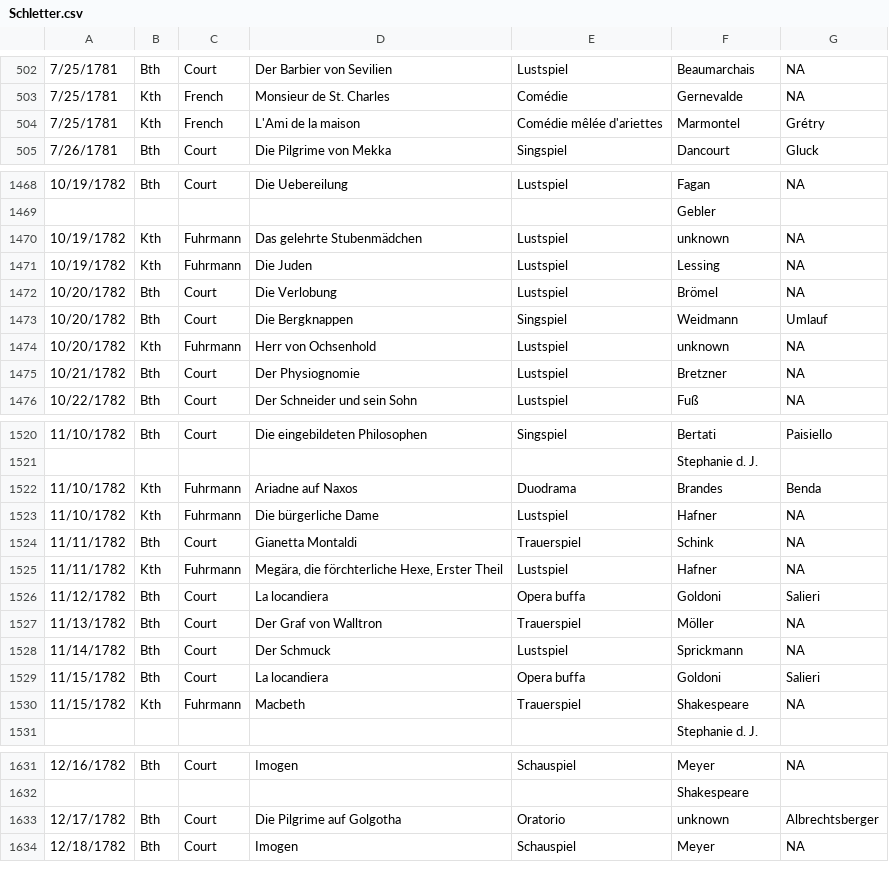
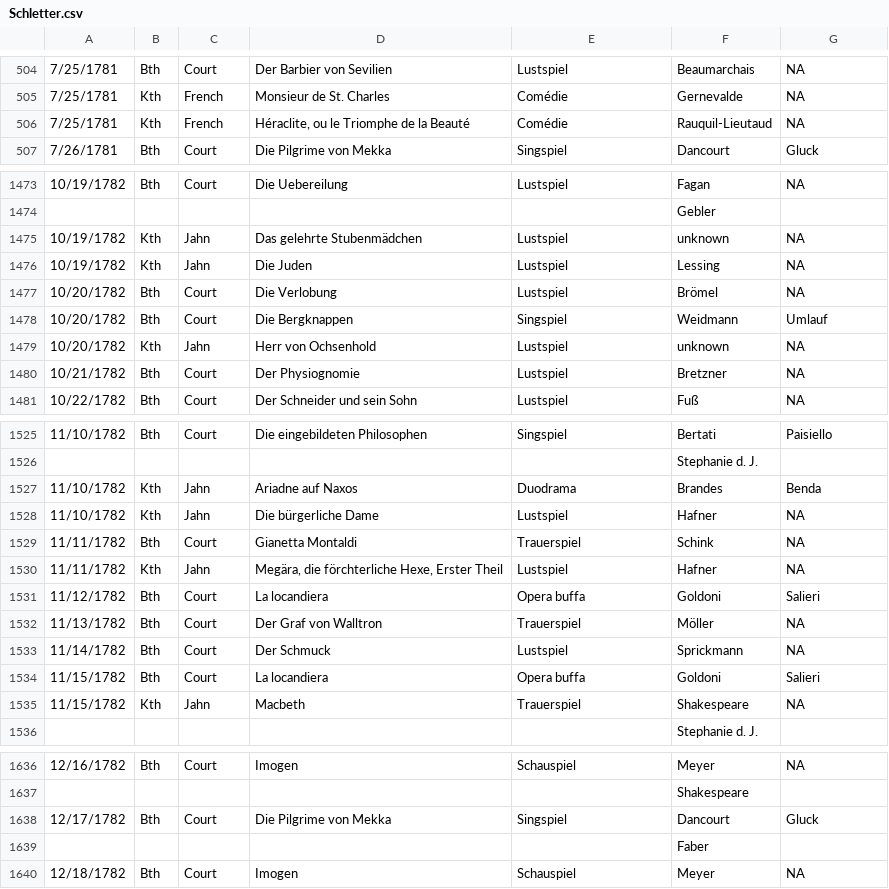
Before and after one commit to dexedge/schletter, a CSV file: Schletter.csv, drawn as a sheet; only a part is shown, gaps mark what is left out; the diff covers the shown part only.

```diff
--- a/Schletter.csv
+++ b/Schletter.csv
@@ -503,3 +505,3 @@
 "7/25/1781","Kth","French","Monsieur de St. Charles","Comédie","Gernevalde","NA"
-"7/25/1781","Kth","French","L'Ami de la maison","Comédie mêlée d'ariettes","Marmontel","Grétry"
+"7/25/1781","Kth","French","Héraclite, ou le Triomphe de la Beauté","Comédie","Rauquil-Lieutaud","NA"
 "7/26/1781","Bth","Court","Die Pilgrime von Mekka","Singspiel","Dancourt","Gluck"
@@ -1469,7 +1474,7 @@
 "","","","",,"Gebler",
-"10/19/1782","Kth","Fuhrmann","Das gelehrte Stubenmädchen","Lustspiel","unknown","NA"
-"10/19/1782","Kth","Fuhrmann","Die Juden","Lustspiel","Lessing","NA"
+"10/19/1782","Kth","Jahn","Das gelehrte Stubenmädchen","Lustspiel","unknown","NA"
+"10/19/1782","Kth","Jahn","Die Juden","Lustspiel","Lessing","NA"
 "10/20/1782","Bth","Court","Die Verlobung","Lustspiel","Brömel","NA"
 "10/20/1782","Bth","Court","Die Bergknappen","Singspiel","Weidmann","Umlauf"
-"10/20/1782","Kth","Fuhrmann","Herr von Ochsenhold","Lustspiel","unknown","NA"
+"10/20/1782","Kth","Jahn","Herr von Ochsenhold","Lustspiel","unknown","NA"
 "10/21/1782","Bth","Court","Der Physiognomie","Lustspiel","Bretzner","NA"
@@ -1521,6 +1526,6 @@
 "","","","",,"Stephanie d. J.",
-"11/10/1782","Kth","Fuhrmann","Ariadne auf Naxos","Duodrama","Brandes","Benda"
-"11/10/1782","Kth","Fuhrmann","Die bürgerliche Dame","Lustspiel","Hafner","NA"
+"11/10/1782","Kth","Jahn","Ariadne auf Naxos","Duodrama","Brandes","Benda"
+"11/10/1782","Kth","Jahn","Die bürgerliche Dame","Lustspiel","Hafner","NA"
 "11/11/1782","Bth","Court","Gianetta Montaldi","Trauerspiel","Schink","NA"
-"11/11/1782","Kth","Fuhrmann","Megära, die förchterliche Hexe, Erster Theil","Lustspiel","Hafner","NA"
+"11/11/1782","Kth","Jahn","Megära, die förchterliche Hexe, Erster Theil","Lustspiel","Hafner","NA"
 "11/12/1782","Bth","Court","La locandiera","Opera buffa","Goldoni","Salieri"
@@ -1529,3 +1534,3 @@
 "11/15/1782","Bth","Court","La locandiera","Opera buffa","Goldoni","Salieri"
-"11/15/1782","Kth","Fuhrmann","Macbeth","Trauerspiel","Shakespeare","NA"
+"11/15/1782","Kth","Jahn","Macbeth","Trauerspiel","Shakespeare","NA"
 "","","","",,"Stephanie d. J.",
@@ -1632,3 +1637,4 @@
 "","","","",,"Shakespeare",
-"12/17/1782","Bth","Court","Die Pilgrime auf Golgotha","Oratorio","unknown","Albrechtsberger"
+"12/17/1782","Bth","Court","Die Pilgrime von Mekka","Singspiel","Dancourt","Gluck"
+"","","","",,"Faber",
 "12/18/1782","Bth","Court","Imogen","Schauspiel","Meyer","NA"
```
Also changed, not shown: 11 added rows, 6 removed rows, 2 moved rows and 21 edited cells elsewhere in this file, 1 other file.
